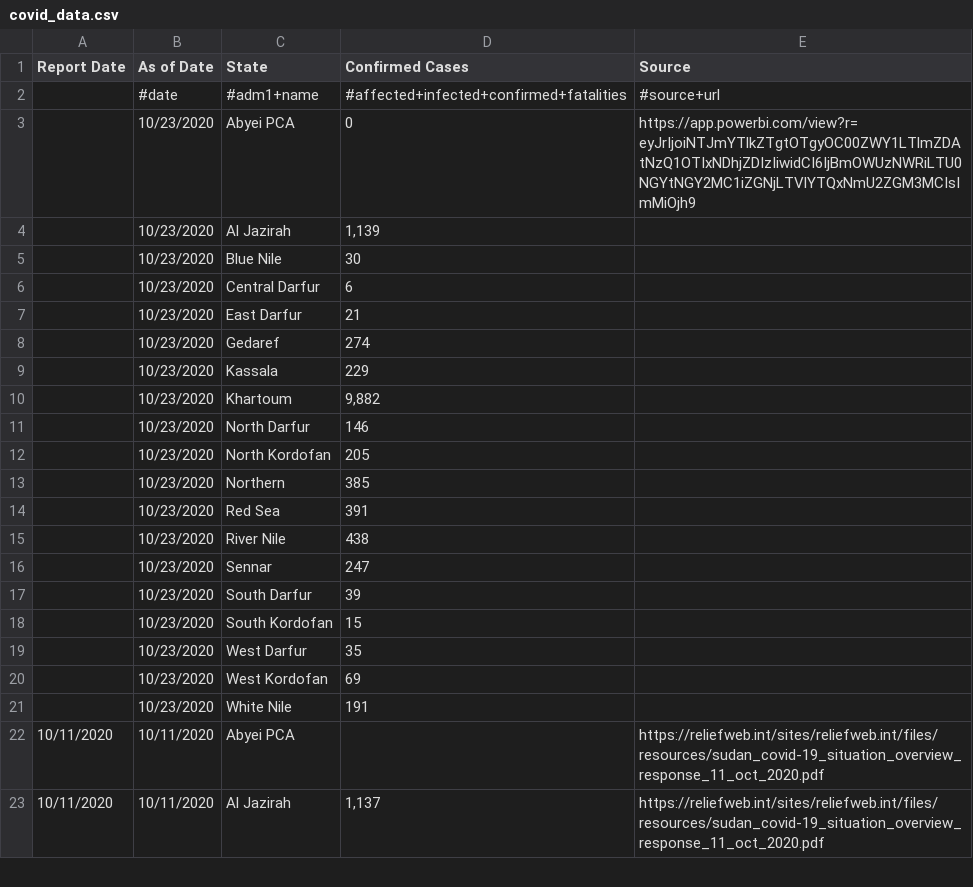
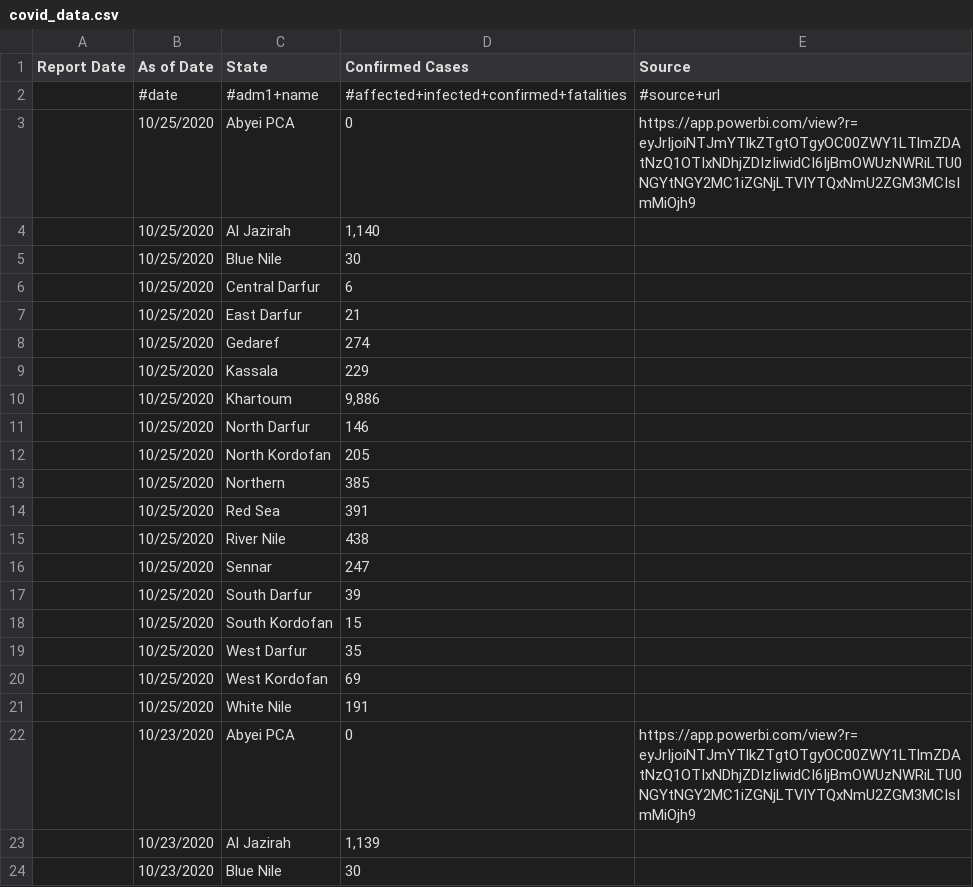
Before and after one commit to muchemwal/pa-COVID-model-parameterization, a CSV file: Inputs/SDN/COVID/covid_data.csv, drawn as a sheet; only a part is shown; the shorter side is filled out with more unchanged rows.

```diff
--- a/Inputs/SDN/COVID/covid_data.csv
+++ b/Inputs/SDN/COVID/covid_data.csv
@@ -2,2 +2,21 @@ Report Date,As of Date,State,Confirmed Cases,Source
 ,#date,#adm1+name,#affected+infected+confirmed+fatalities,#source+url
+,10/25/2020,Abyei PCA,0,https://app.powerbi.com/view?r=eyJrIjoiNTJmYTlkZTgtOTgyOC00ZWY1LTlmZDAtNzQ1OTIxNDhjZDIzIiwidCI6IjBmOWUzNWRiLTU0NGYtNGY2MC1iZGNjLTVlYTQxNmU2ZGM3MCIsImMiOjh9
+,10/25/2020,Al Jazirah,"1,140",
+,10/25/2020,Blue Nile,30,
+,10/25/2020,Central Darfur,6,
+,10/25/2020,East Darfur,21,
+,10/25/2020,Gedaref,274,
+,10/25/2020,Kassala,229,
+,10/25/2020,Khartoum,"9,886",
+,10/25/2020,North Darfur,146,
+,10/25/2020,North Kordofan,205,
+,10/25/2020,Northern,385,
+,10/25/2020,Red Sea,391,
+,10/25/2020,River Nile,438,
+,10/25/2020,Sennar,247,
+,10/25/2020,South Darfur,39,
+,10/25/2020,South Kordofan,15,
+,10/25/2020,West Darfur,35,
+,10/25/2020,West Kordofan,69,
+,10/25/2020,White Nile,191,
 ,10/23/2020,Abyei PCA,0,https://app.powerbi.com/view?r=eyJrIjoiNTJmYTlkZTgtOTgyOC00ZWY1LTlmZDAtNzQ1OTIxNDhjZDIzIiwidCI6IjBmOWUzNWRiLTU0NGYtNGY2MC1iZGNjLTVlYTQxNmU2ZGM3MCIsImMiOjh9
```
Also changed, not shown: Inputs/AFG/COVID/covid_data.csv, Inputs/IRQ/COVID/covid_data.csv, 22 other files.
